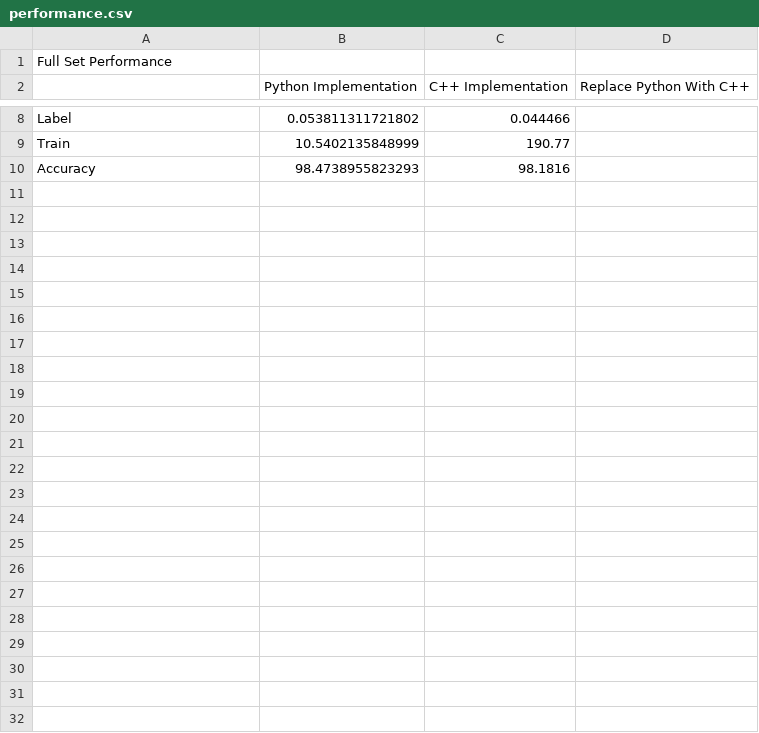
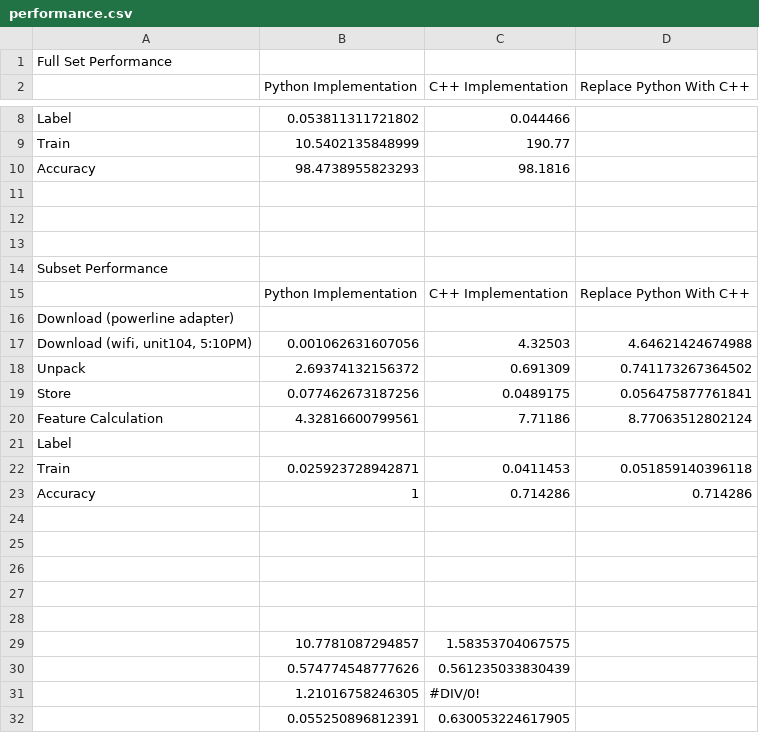
Before and after one commit to Matt-Conrad/CXR_View_Classification, a CSV file: miscellaneous/performance.csv, drawn as a sheet; only a part is shown, gaps mark what is left out.

Commit message:
Added performance measurements (in time) for Python, C++, and Combined implementations. Multi-threaded C++ implementation's featurecalculator so it's now faster than Python implementation.

```diff
--- a/miscellaneous/performance.csv
+++ b/miscellaneous/performance.csv
@@ -10 +10,23 @@ Train,10.5402135848999,190.77,
 Accuracy,98.4738955823293,98.1816,
+,,,
+,,,
+,,,
+Subset Performance,,,
+,Python Implementation,C++ Implementation,Replace Python With C++
+Download (powerline adapter),,,
+"Download (wifi, unit104, 5:10PM)",0.001062631607056,4.32503,4.64621424674988
+Unpack,2.69374132156372,0.691309,0.741173267364502
+Store,0.077462673187256,0.0489175,0.056475877761841
+Feature Calculation,4.32816600799561,7.71186,8.77063512802124
+Label,,,
+Train,0.025923728942871,0.0411453,0.051859140396118
+Accuracy,1,0.714286,0.714286
+,,,
+,,,
+,,,
+,,,
+,,,
+,10.7781087294857,1.58353704067575,
+,0.574774548777626,0.561235033830439,
+,1.21016758246305,#DIV/0!,
+,0.055250896812391,0.630053224617905,
```
Also changed, not shown: 17 other files.
